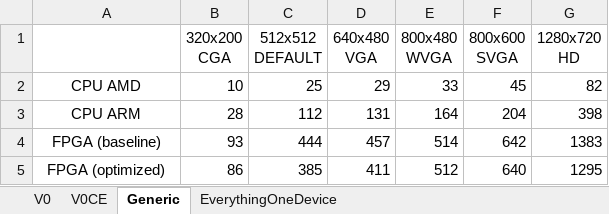
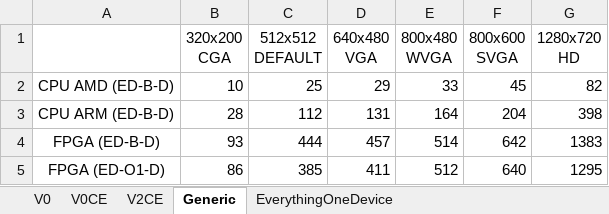
Before and after one commit to tiagolascasas/wonderland, an Excel workbook: ResearchPlanningReport/Data.xlsx, sheet Generic, drawn as a sheet; values as stored, in another font and other column widths than the file's, no borders; charts and pictures not drawn; the diff names each change by its address in the sheet, - before the commit and + after, or states it on an @@ line.

```diff
--- a/ResearchPlanningReport/Data.xlsx (sheet Generic)
+++ b/ResearchPlanningReport/Data.xlsx (sheet Generic)
+sheet tab: V2CE
-A2: CPU AMD
+A2: CPU AMD (ED-B-D)
-A3: CPU ARM
+A3: CPU ARM (ED-B-D)
-A4: FPGA (baseline)
+A4: FPGA (ED-B-D)
-A5: FPGA (optimized)
+A5: FPGA (ED-O1-D)
```
Also changed, not shown: sheet EverythingOneDevice, sheet V0CE, charts or pictures, TaskgraphsEdgeDetect/hwsw-partitioning/TaskGraph-Attributes.xlsx, 58 other files.
